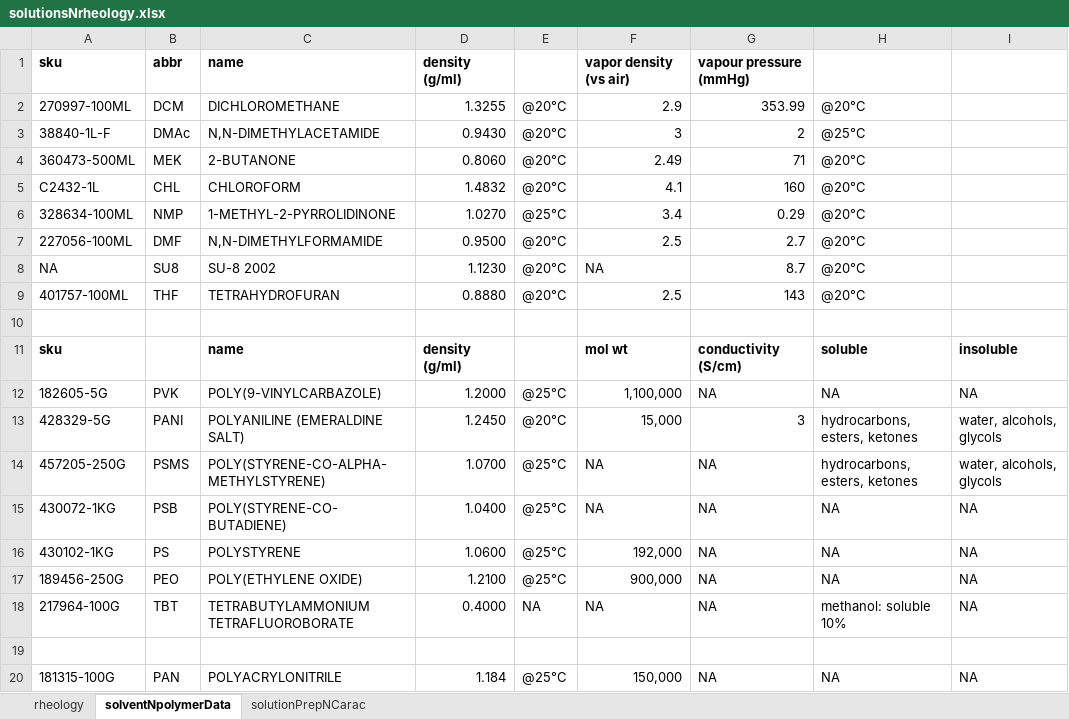
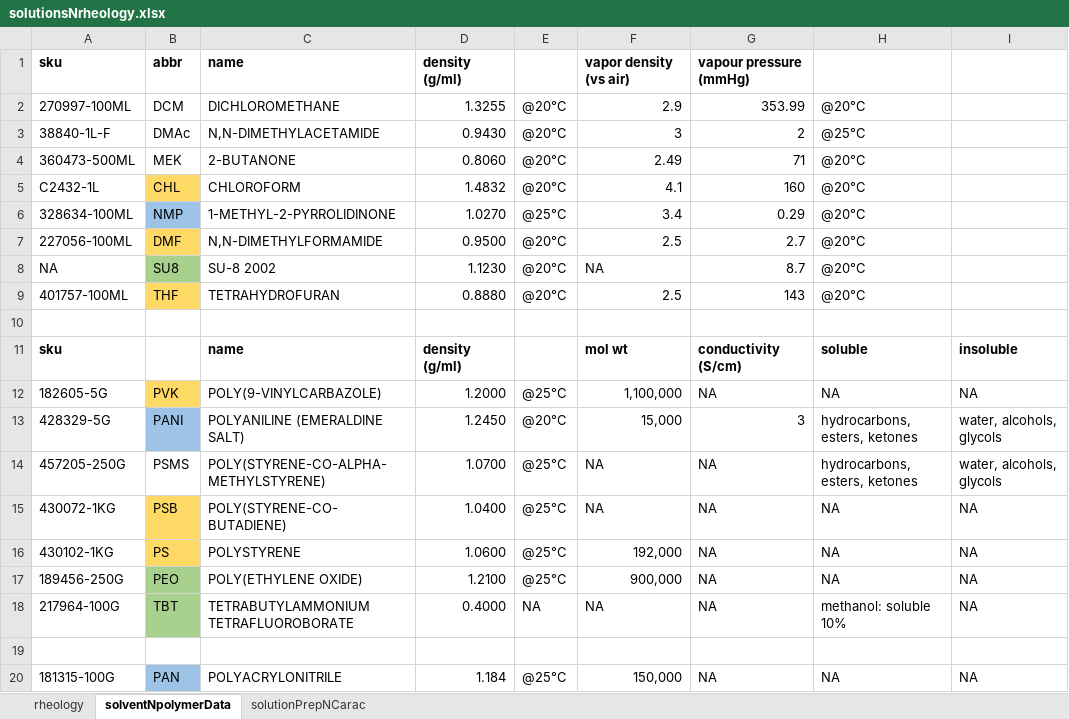
Before and after one commit to KiraSensei13/MNT_ITESM_Thesis, an Excel workbook: Viscosity/solutionsNrheology.xlsx, sheet solventNpolymerData, drawn as a sheet; values as stored, in another font and other column widths than the file's, no borders; the diff names each change by its address in the sheet, - before the commit and + after, or states it on an @@ line.

```diff
--- a/Viscosity/solutionsNrheology.xlsx (sheet solventNpolymerData)
+++ b/Viscosity/solutionsNrheology.xlsx (sheet solventNpolymerData)
-B5 fill: none
+B5 fill: #FFD966
-B6 fill: none
+B6 fill: #9DC3E6
-B7 fill: none
+B7 fill: #FFD966
-B8 fill: none
+B8 fill: #A9D18E
-B9 fill: none
+B9 fill: #FFD966
-B12 fill: none
+B12 fill: #FFD966
-B13 fill: none
+B13 fill: #9DC3E6
-B15:B16 fill: none
+B15:B16 fill: #FFD966
-B17:B18 fill: none
+B17:B18 fill: #A9D18E
-B20 fill: none
+B20 fill: #9DC3E6
```
Also changed, not shown: sheet solutionPrepNCarac.
